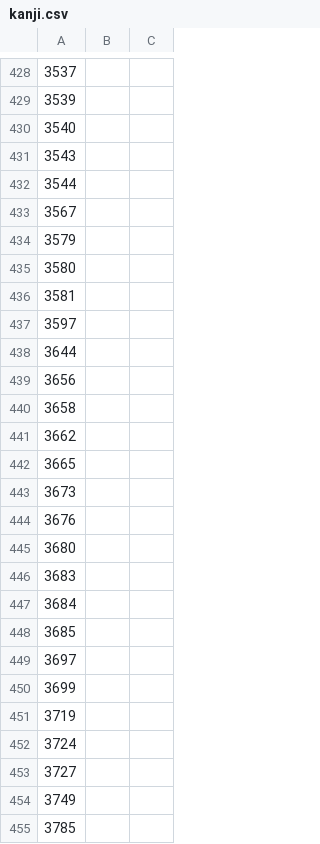
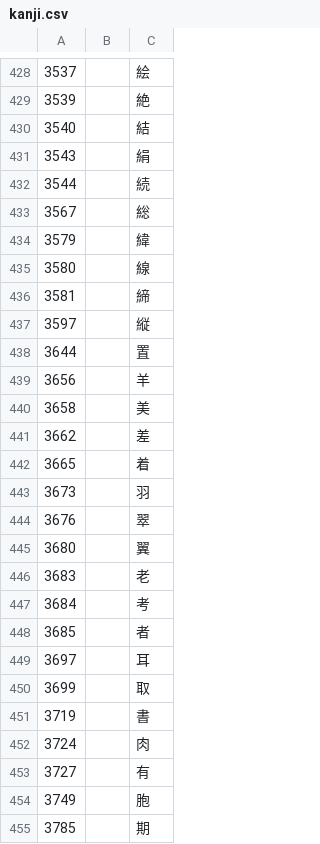
Before and after one commit to harjitmoe/hershey-fonts-unicode-truetype, a CSV file: kanji.csv, drawn as a sheet; only a part is shown, gaps mark what is left out; the diff covers the shown part only.

```diff
--- a/kanji.csv
+++ b/kanji.csv
@@ -428,28 +428,28 @@
-3537,,
-3539,,
-3540,,
-3543,,
-3544,,
-3567,,
-3579,,
-3580,,
-3581,,
-3597,,
-3644,,
-3656,,
-3658,,
-3662,,
-3665,,
-3673,,
-3676,,
-3680,,
-3683,,
-3684,,
-3685,,
-3697,,
-3699,,
-3719,,
-3724,,
-3727,,
-3749,,
-3785,,
+3537,,"絵"
+3539,,"絶"
+3540,,"結"
+3543,,"絹"
+3544,,"続"
+3567,,"総"
+3579,,"緯"
+3580,,"線"
+3581,,"締"
+3597,,"縦"
+3644,,"置"
+3656,,"羊"
+3658,,"美"
+3662,,"差"
+3665,,"着"
+3673,,"羽"
+3676,,"翠"
+3680,,"翼"
+3683,,"老"
+3684,,"考"
+3685,,"者"
+3697,,"耳"
+3699,,"取"
+3719,,"書"
+3724,,"肉"
+3727,,"有"
+3749,,"胞"
+3785,,"期"
```
Also changed, not shown: 68 edited cells elsewhere in this file, 1 other file.
